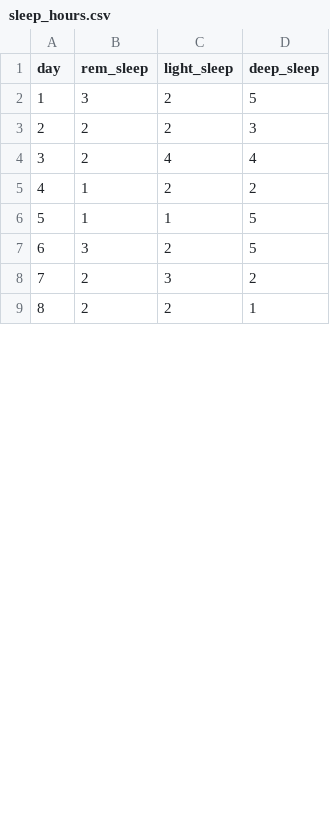
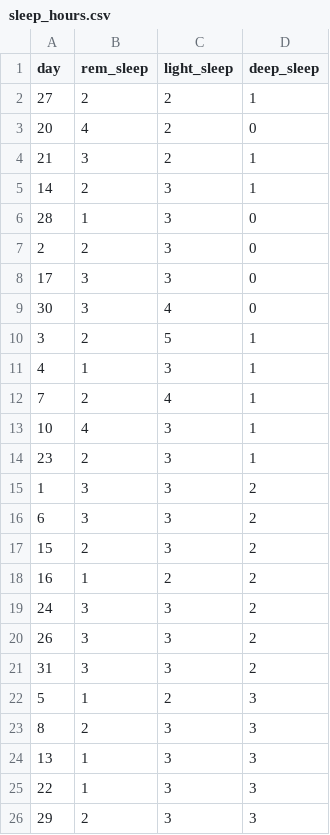
Before and after one commit to ehuang13/w209, a CSV file: sleep_hours.csv, drawn as a sheet; only a part is shown; the diff covers the shown part only.

Commit message:
Add files via upload

```diff
--- a/sleep_hours.csv
+++ b/sleep_hours.csv
@@ -1,9 +1,26 @@
 day,rem_sleep,light_sleep,deep_sleep
-1,3,2,5
-2,2,2,3
-3,2,4,4
-4,1,2,2
-5,1,1,5
-6,3,2,5
-7,2,3,2
-8,2,2,1
+27,2,2,1
+20,4,2,0
+21,3,2,1
+14,2,3,1
+28,1,3,0
+2,2,3,0
+17,3,3,0
+30,3,4,0
+3,2,5,1
+4,1,3,1
+7,2,4,1
+10,4,3,1
+23,2,3,1
+1,3,3,2
+6,3,3,2
+15,2,3,2
+16,1,2,2
+24,3,3,2
+26,3,3,2
+31,3,3,2
+5,1,2,3
+8,2,3,3
+13,1,3,3
+22,1,3,3
+29,2,3,3
```
Also changed, not shown: 1 added row, 18 removed rows and 9 edited cells elsewhere in this file.
